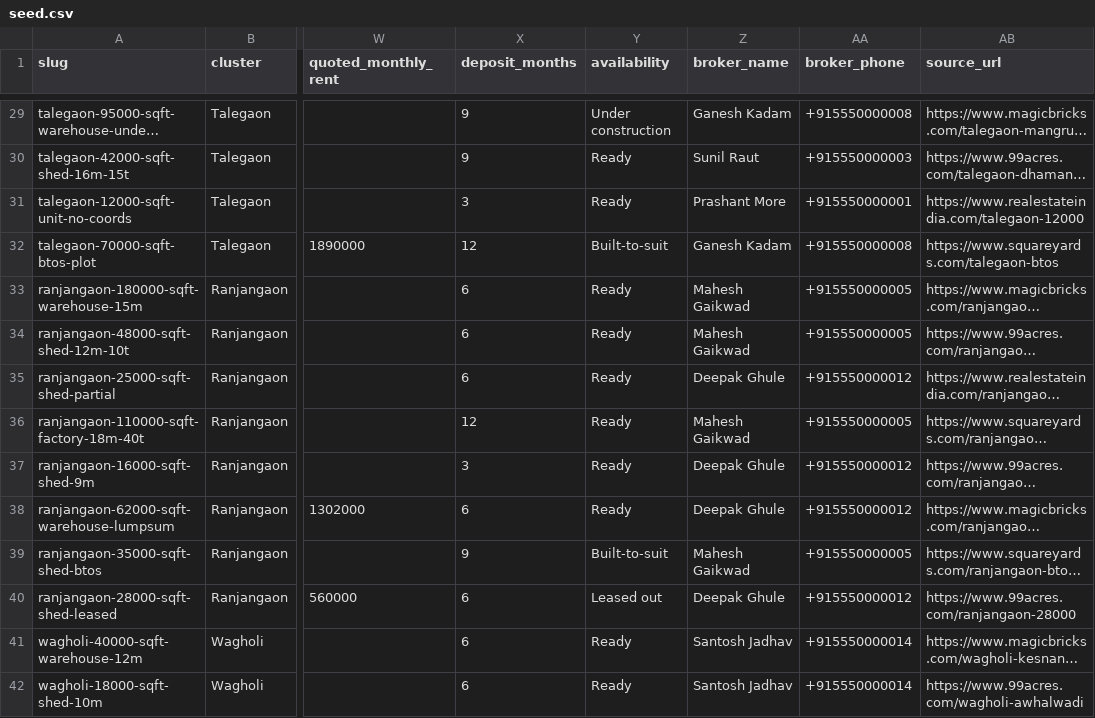
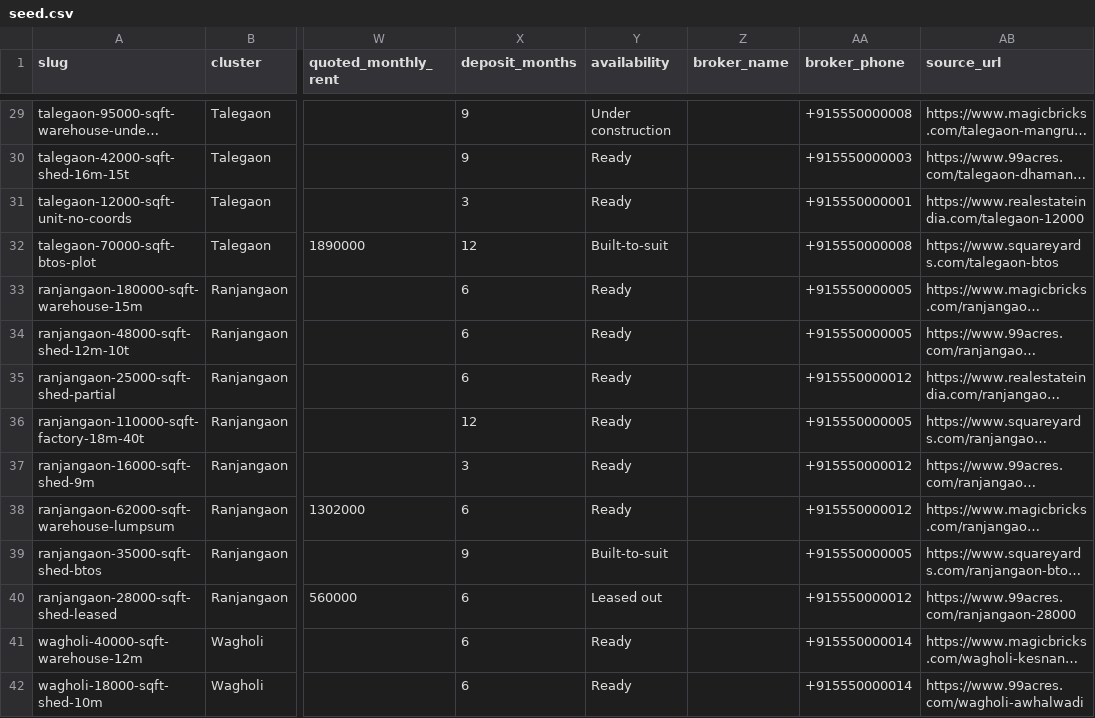
Before and after one commit to SkipAry/PuneMap, a CSV file: data/seed.csv, drawn as a sheet; only a part is shown, gaps mark what is left out; long unchanged cells end in …; the diff covers the shown part only; the diff names each change by its address in the sheet, - before the commit and + after, or states it on an @@ line.

Commit message:
data: drop the invented broker names from the sample listings
Fifteen plausible Marathi names were attached to sixty placeholder
properties and shown as the contact on every detail page. The phone
numbers were already unallocatable; the names were not obviously
anything, which is worse - they read as real people.

The column is now empty, so it renders through the null contract already
in place: an em dash in the broker row and "Call the broker" on the
button. Applied to the live table as well, scoped to rows carrying the
+91555 marker so a real listing added later keeps its contact.

```diff
--- a/data/seed.csv
+++ b/data/seed.csv
-Z29 (broker_name): Ganesh Kadam
+Z29 (broker_name): (empty)
-Z30 (broker_name): Sunil Raut
+Z30 (broker_name): (empty)
-Z31 (broker_name): Prashant More
+Z31 (broker_name): (empty)
-Z32 (broker_name): Ganesh Kadam
+Z32 (broker_name): (empty)
-Z33:Z34 (broker_name): Mahesh Gaikwad
+Z33:Z34 (broker_name): (empty)
-Z35 (broker_name): Deepak Ghule
+Z35 (broker_name): (empty)
-Z36 (broker_name): Mahesh Gaikwad
+Z36 (broker_name): (empty)
-Z37:Z38 (broker_name): Deepak Ghule
+Z37:Z38 (broker_name): (empty)
-Z39 (broker_name): Mahesh Gaikwad
+Z39 (broker_name): (empty)
-Z40 (broker_name): Deepak Ghule
+Z40 (broker_name): (empty)
-Z41:Z42 (broker_name): Santosh Jadhav
+Z41:Z42 (broker_name): (empty)
```
Also changed, not shown: 46 edited cells elsewhere in this file.
